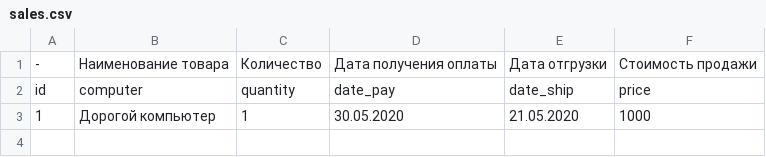
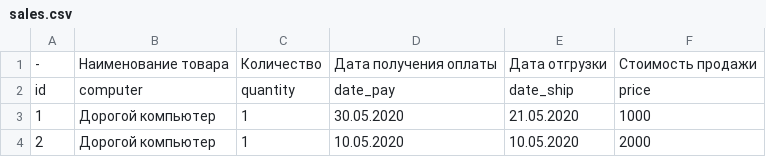
Before and after one commit to Marinasidorova/Kursovaya2020, a CSV file: sales.csv, drawn as a sheet; the diff names each change by its address in the sheet, - before the commit and + after, or states it on an @@ line.

```diff
--- a/sales.csv
+++ b/sales.csv
+row 4: 2 | Дорогой компьютер | 1 | 10.05.2020 | 10.05.2020 | 2000
```
Also changed, not shown: production.csv, 2 other files.
